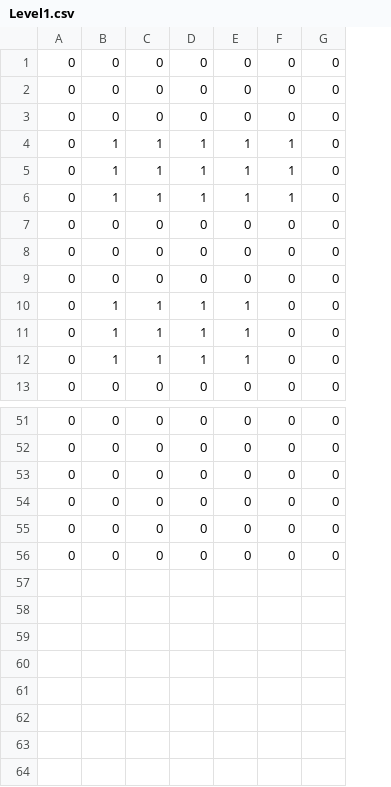
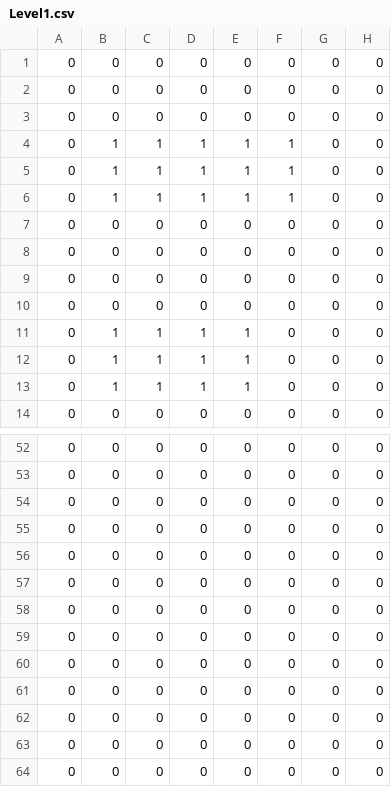
Before and after one commit to Nghiadao1/Animal-Match, a CSV file: match-animal-dev/match-animal-dev/Assets/_Assets/Resources/CSVs/Levels/Level1.csv, drawn as a sheet; only a part is shown, gaps mark what is left out; the diff names each change by its address in the sheet, - before the commit and + after, or states it on an @@ line.

```diff
--- a/match-animal-dev/match-animal-dev/Assets/_Assets/Resources/CSVs/Levels/Level1.csv
+++ b/match-animal-dev/match-animal-dev/Assets/_Assets/Resources/CSVs/Levels/Level1.csv
+column H, rows 1-6: all 0; rows 8-14: all 0; rows 52-57: all 0
+row 7: 0 | 0 | 0 | 0 | 0 | 0 | 0 | 0
+row 58: 0 | 0 | 0 | 0 | 0 | 0 | 0 | 0
+row 59: 0 | 0 | 0 | 0 | 0 | 0 | 0 | 0
+row 60: 0 | 0 | 0 | 0 | 0 | 0 | 0 | 0
+row 61: 0 | 0 | 0 | 0 | 0 | 0 | 0 | 0
+row 62: 0 | 0 | 0 | 0 | 0 | 0 | 0 | 0
+row 63: 0 | 0 | 0 | 0 | 0 | 0 | 0 | 0
+row 64: 0 | 0 | 0 | 0 | 0 | 0 | 0 | 0
```
Also changed, not shown: match-animal-dev/match-animal-dev/Assets/_Assets/Resources/CSVs/Levels/Level2.csv, 6 other files.
